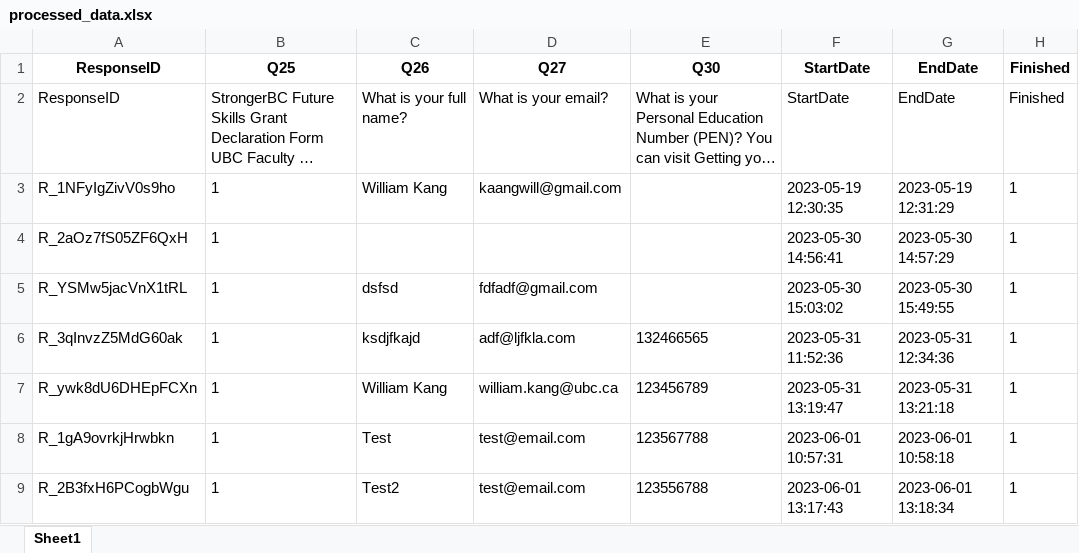
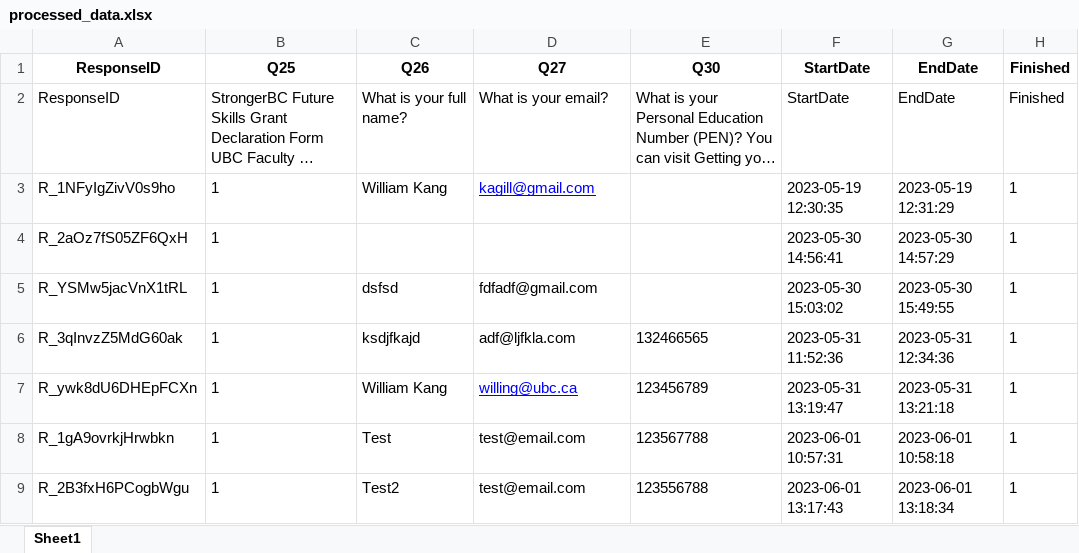
Before and after one commit to forestryTLS/Qualtrics, an Excel workbook: processed_data.xlsx, sheet Sheet1, drawn as a sheet; only a part is shown; long unchanged cells end in …; values as stored, in another font and other column widths than the file's, no borders; the diff names each change by its address in the sheet, - before the commit and + after, or states it on an @@ line.

Commit message:
Update excel

```diff
--- a/processed_data.xlsx (sheet Sheet1)
+++ b/processed_data.xlsx (sheet Sheet1)
-D3 (Q27): kaangwill@gmail.com
+D3 (Q27): kagill@gmail.com
@@ D3 underline: off → on, text colour: black → #0000FF @@
-D7 (Q27): william.kang@ubc.ca
+D7 (Q27): willing@ubc.ca
@@ D7 underline: off → on, text colour: black → #0000FF @@
```
